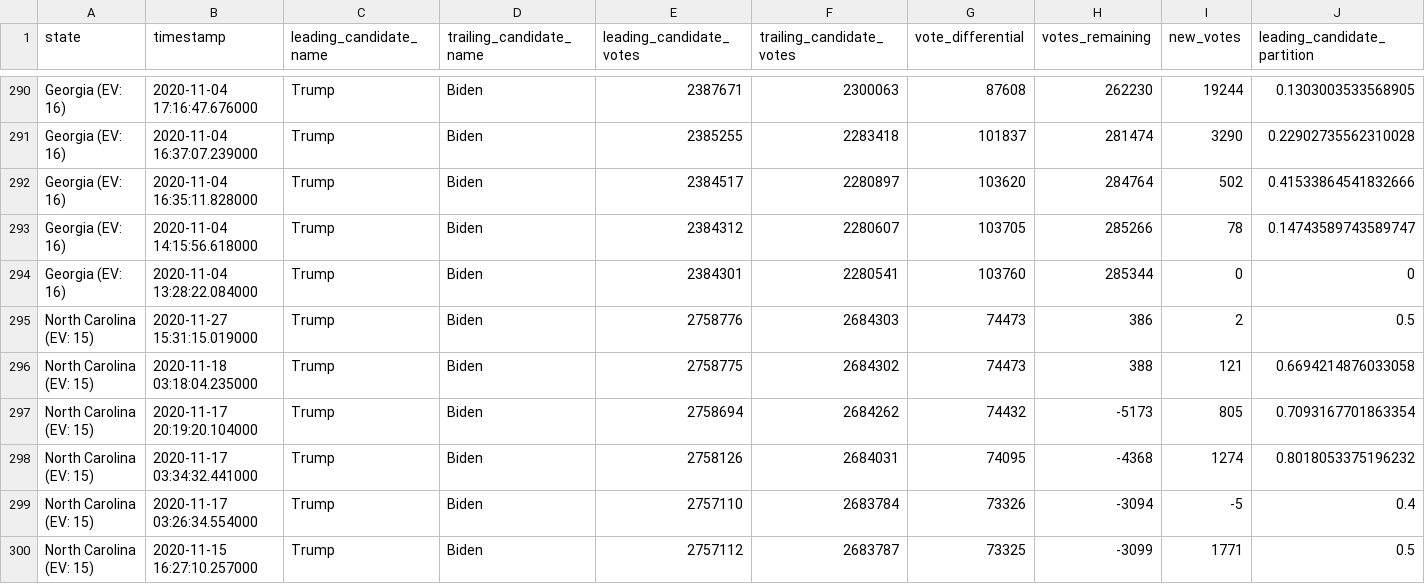
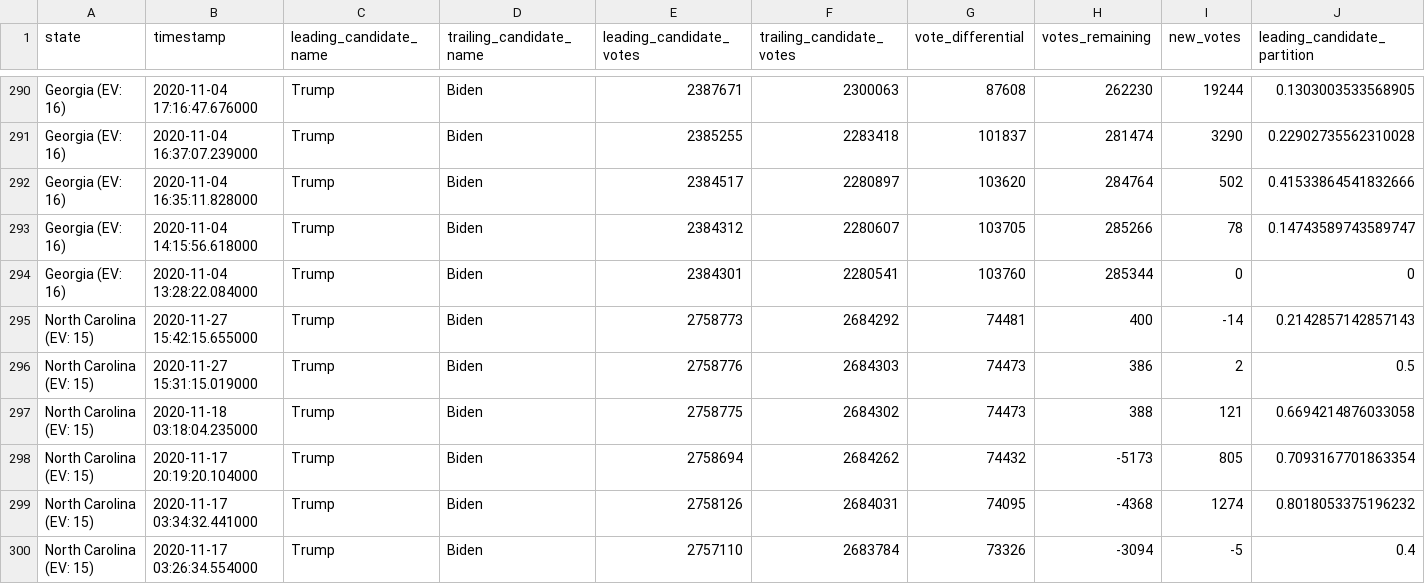
Before and after one commit to hugovk/nyt-2020-election-scraper, a CSV file: battleground-state-changes.csv, drawn as a sheet; only a part is shown, gaps mark what is left out; the shorter side is filled out with more unchanged rows; rows hold the shown columns only; the diff names each change by its address in the sheet, - before the commit and + after, or states it on an @@ line.

```diff
--- a/battleground-state-changes.csv
+++ b/battleground-state-changes.csv
+row 295: North Carolina (EV: 15) | 2020-11-27 15:42:15.655000 | Trump | Biden | 2758773 | 2684292 | 74481 | 400 | -14 | 0.2142857142857143
```
Also changed, not shown: 4 other files.
